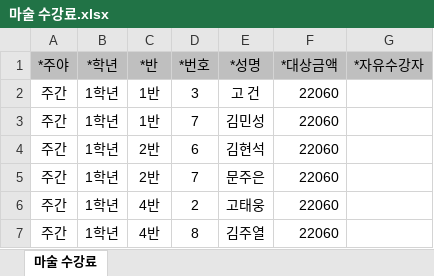
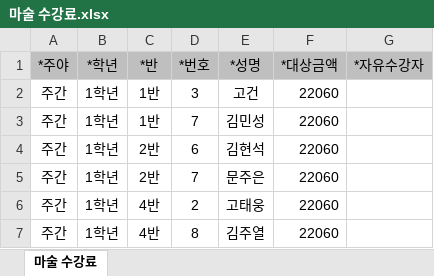
Before and after one commit to supos7/afterSchClass, an Excel workbook: 2016년 수강료 4월/마술 수강료.xlsx, sheet 마술 수강료, drawn as a sheet; only a part is shown; values as stored, in another font and other column widths than the file's, no borders; the diff names each change by its address in the sheet, - before the commit and + after, or states it on an @@ line.

```diff
--- a/2016년 수강료 4월/마술 수강료.xlsx (sheet 마술 수강료)
+++ b/2016년 수강료 4월/마술 수강료.xlsx (sheet 마술 수강료)
-E2 (*성명): 고 건
+E2 (*성명): 고건
```
Also changed, not shown: 2016년 수강료 4월/중국어 수강료및 수용비.xlsx, 2016년 재료비 4월/생명과학 재료비.xlsx, 3 other files.
